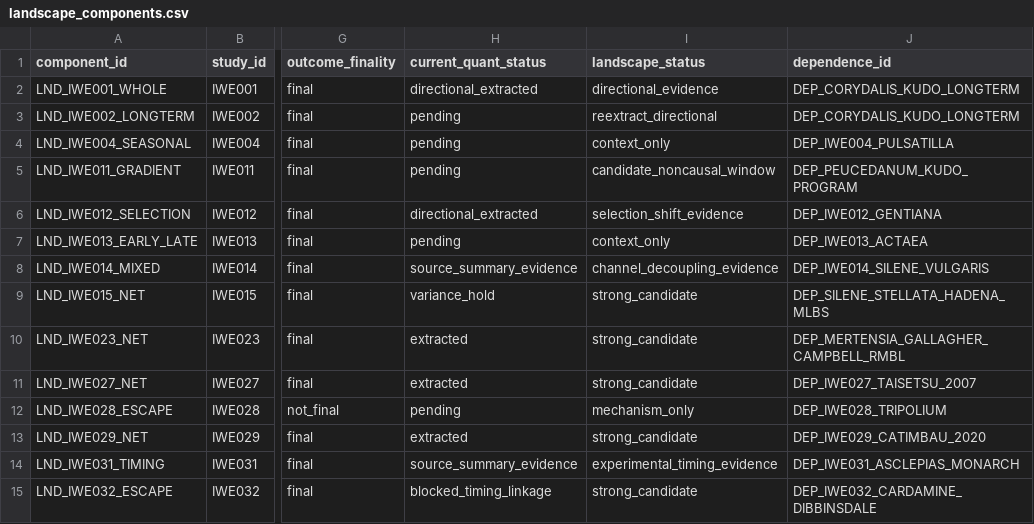
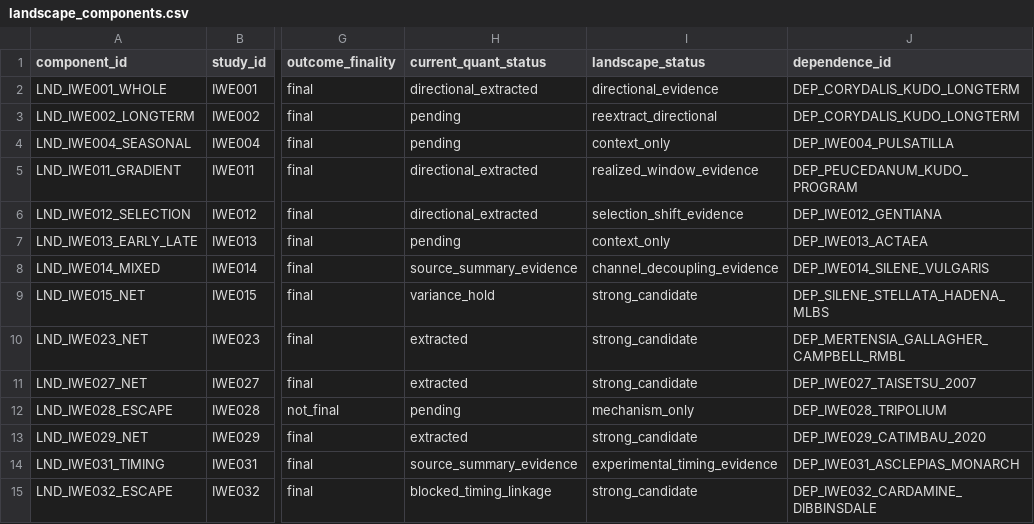
Before and after one commit to zuizui0223/iwe, a CSV file: data/registry/landscape_components.csv, drawn as a sheet; only a part is shown, gaps mark what is left out; the diff names each change by its address in the sheet, - before the commit and + after, or states it on an @@ line.

Commit message:
Mark IWE011 plot-rank landscape extracted

```diff
--- a/data/registry/landscape_components.csv
+++ b/data/registry/landscape_components.csv
-H5 (current_quant_status): pending
+H5 (current_quant_status): directional_extracted
-I5 (landscape_status): candidate_noncausal_window
+I5 (landscape_status): realized_window_evidence
```
